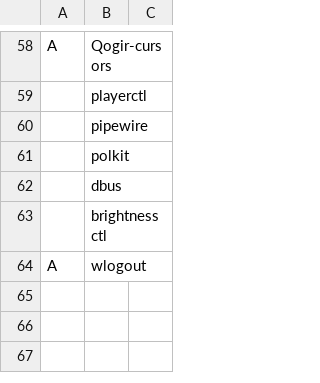
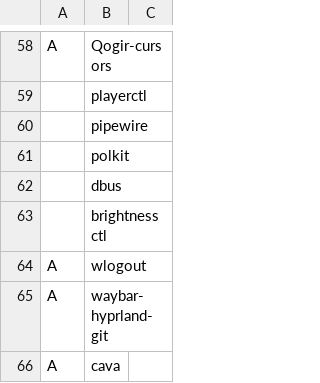
Before and after one commit to windowsagent/LARBS, a CSV file: progs.csv, drawn as a sheet; only a part is shown, gaps mark what is left out.

Commit message:
Add cava and waybar (for hyprland)

```diff
--- a/progs.csv
+++ b/progs.csv
@@ -64 +64,3 @@ A,Qogir-cursors,
 A,wlogout,
+A,waybar-hyprland-git,
+A,cava,
```
